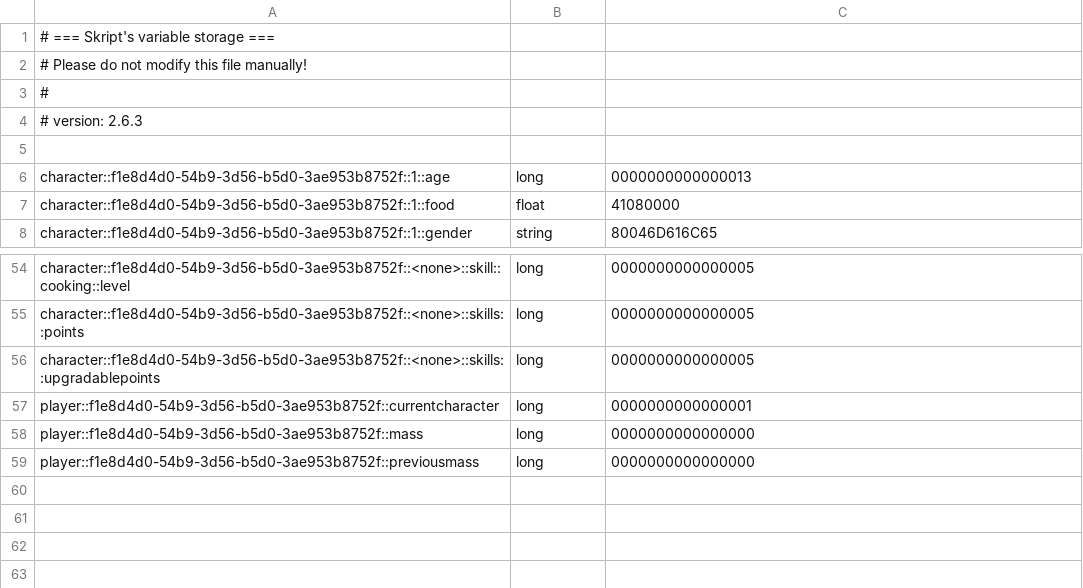
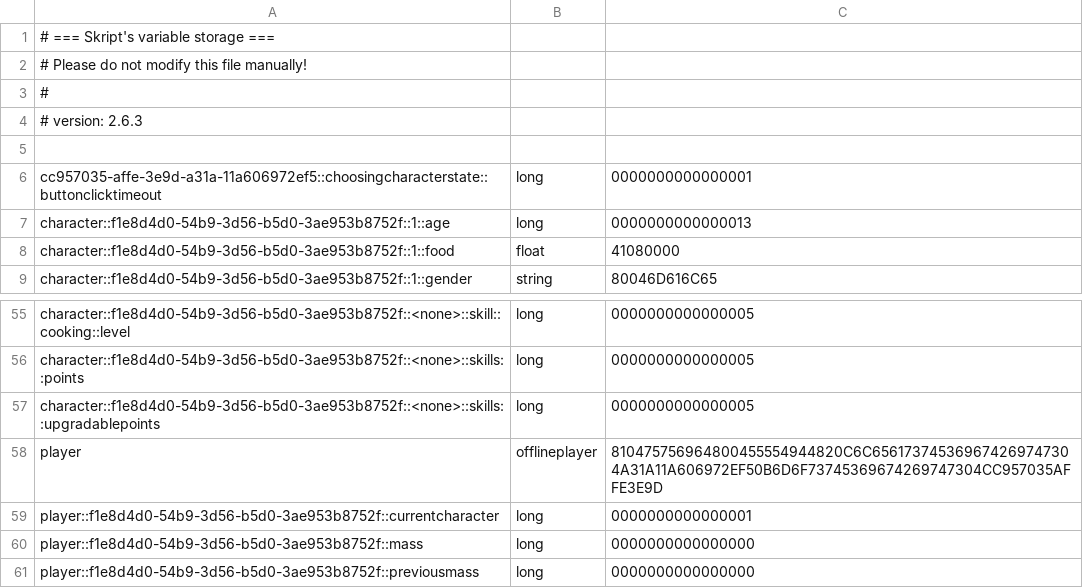
Before and after one commit to bluk-studio/games.onelife, a CSV file: plugins/Skript/variables.csv, drawn as a sheet; only a part is shown, gaps mark what is left out.

```diff
--- a/plugins/Skript/variables.csv
+++ b/plugins/Skript/variables.csv
@@ -5,2 +5,3 @@
 
+cc957035-affe-3e9d-a31a-11a606972ef5::choosingcharacterstate::buttonclicktimeout, long, 0000000000000001
 character::f1e8d4d0-54b9-3d56-b5d0-3ae953b8752f::1::age, long, 0000000000000013
@@ -56,2 +57,3 @@ character::f1e8d4d0-54b9-3d56-b5d0-3ae953b8752f::<none>::skills::points, long, 0
 character::f1e8d4d0-54b9-3d56-b5d0-3ae953b8752f::<none>::skills::upgradablepoints, long, 0000000000000005
+player, offlineplayer, 810475756964800455554944820C6C656173745369674269747304A31A11A606972EF50B6D6F73745369674269747304CC957035AFFE3E9D
 player::f1e8d4d0-54b9-3d56-b5d0-3ae953b8752f::currentcharacter, long, 0000000000000001
```
Also changed, not shown: 58 other files.
